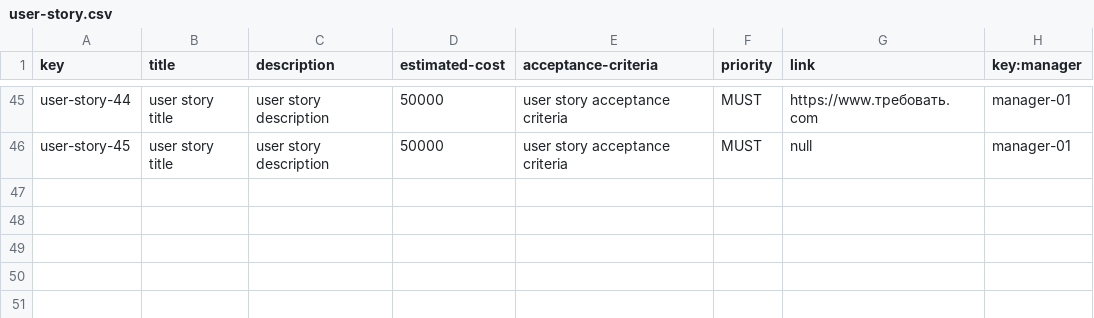
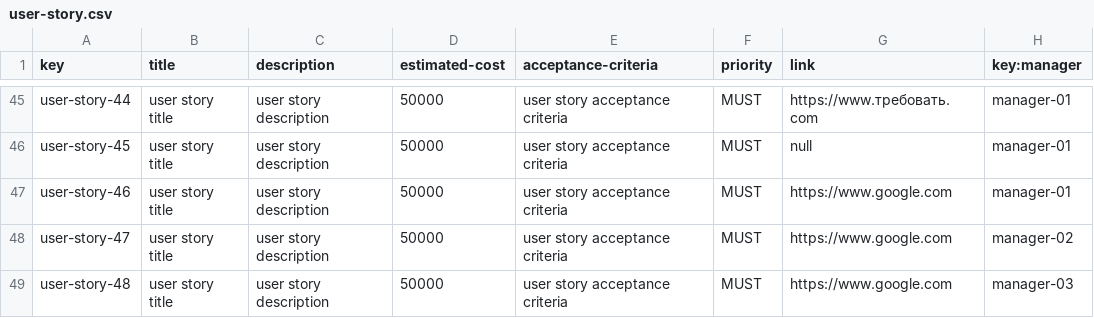
Before and after one commit to DP2-C1-07/Acme-One-24.1.0-C1.07, a CSV file: src/main/webapp/WEB-INF/resources/sample-data/user-story.csv, drawn as a sheet; only a part is shown, gaps mark what is left out.

```diff
--- a/src/main/webapp/WEB-INF/resources/sample-data/user-story.csv
+++ b/src/main/webapp/WEB-INF/resources/sample-data/user-story.csv
@@ -46 +46,4 @@ user-story-44,"user story title","user story description",50000,"user story acce
 user-story-45,"user story title","user story description",50000,"user story acceptance criteria",MUST,null,manager-01
+user-story-46,"user story title","user story description",50000,"user story acceptance criteria",MUST,"https://www.google.com",manager-01
+user-story-47,"user story title","user story description",50000,"user story acceptance criteria",MUST,"https://www.google.com",manager-02
+user-story-48,"user story title","user story description",50000,"user story acceptance criteria",MUST,"https://www.google.com",manager-03
```
Also changed, not shown: src/main/webapp/WEB-INF/resources/sample-data/manager.csv, src/main/webapp/WEB-INF/resources/sample-data/project.csv, 3 other files.
